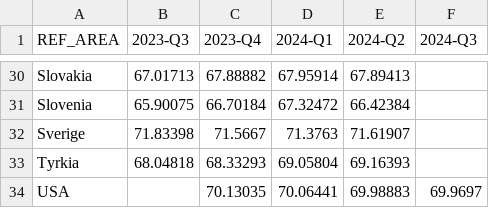
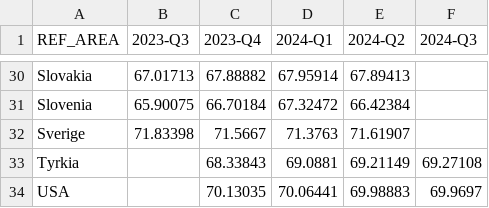
Before and after one commit to Qery-Data/NLM-Datatracker, a CSV file: data/OECD_Sysselsatte_Menn.csv, drawn as a sheet; only a part is shown, gaps mark what is left out.

```diff
--- a/data/OECD_Sysselsatte_Menn.csv
+++ b/data/OECD_Sysselsatte_Menn.csv
@@ -32,3 +32,3 @@ Slovenia,65.90075,66.70184,67.32472,66.42384,
 Sverige,71.83398,71.5667,71.3763,71.61907,
-Tyrkia,68.04818,68.33293,69.05804,69.16393,
+Tyrkia,,68.33843,69.0881,69.21149,69.27108
 USA,,70.13035,70.06441,69.98883,69.9697
```
Also changed, not shown: data/OECD_Sysselsatte.csv, data/OECD_Sysselsatte_Kvinner.csv, 3 other files.
